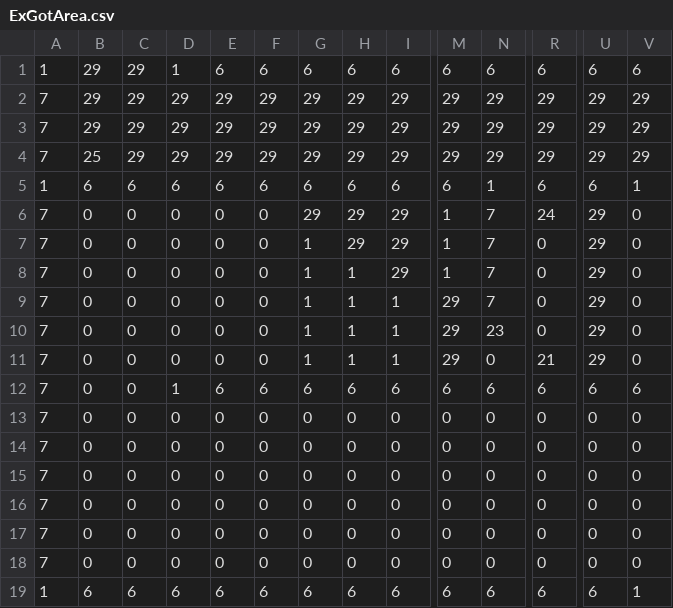
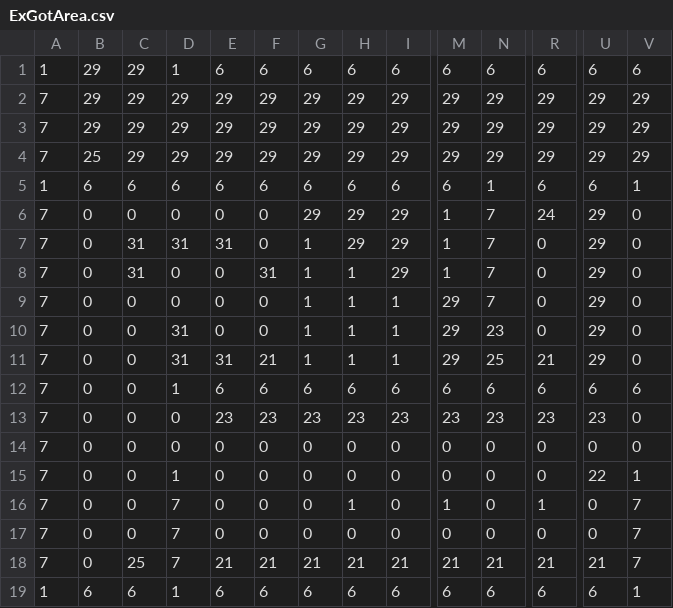
Before and after one commit to RyotaIzumi/Minge2026Spring_team4_action, a CSV file: I wanna Siv3D/OpenSiv3D_0.6.161/App/MapData/ExGotArea.csv, drawn as a sheet; only a part is shown, gaps mark what is left out; removed rows and columns are numbered as before the commit, all else as after; rows hold the shown columns only; the diff names each change by its address in the sheet, - before the commit and + after, or states it on an @@ line.

```diff
--- a/I wanna Siv3D/OpenSiv3D_0.6.161/App/MapData/ExGotArea.csv
+++ b/I wanna Siv3D/OpenSiv3D_0.6.161/App/MapData/ExGotArea.csv
-C7:C8: 0
+C7:C8: 31
-D7: 0
+D7: 31
-E7: 0
+E7: 31
-F8: 0
+F8: 31
-D10:D11: 0
+D10:D11: 31
-E11: 0
+E11: 31
-F11: 0
+F11: 21
-N11: 0
+N11: 25
+row 13: 7 | 0 | 0 | 0 | 23 | 23 | 23 | 23 | 23 | 23 | 23 | 23 | 23 | 0
-D15: 0
+D15: 1
-U15: 0
+U15: 22
-V15: 0
+V15: 1
-D16:D17: 0
+D16:D17: 7
-H16: 0
+H16: 1
-M16: 0
+M16: 1
-R16: 0
+R16: 1
-V16:V17: 0
+V16:V17: 7
-row 17: 7 | 0 | 0 | 0 | 0 | 0 | 0 | 0 | 0 | 0 | 0 | 0 | 0 | 0
-row 18: 7 | 0 | 0 | 0 | 0 | 0 | 0 | 0 | 0 | 0 | 0 | 0 | 0 | 0
+row 18: 7 | 0 | 25 | 7 | 21 | 21 | 21 | 21 | 21 | 21 | 21 | 21 | 21 | 7
-D19: 6
+D19: 1
```
Also changed, not shown: 17 other files.
